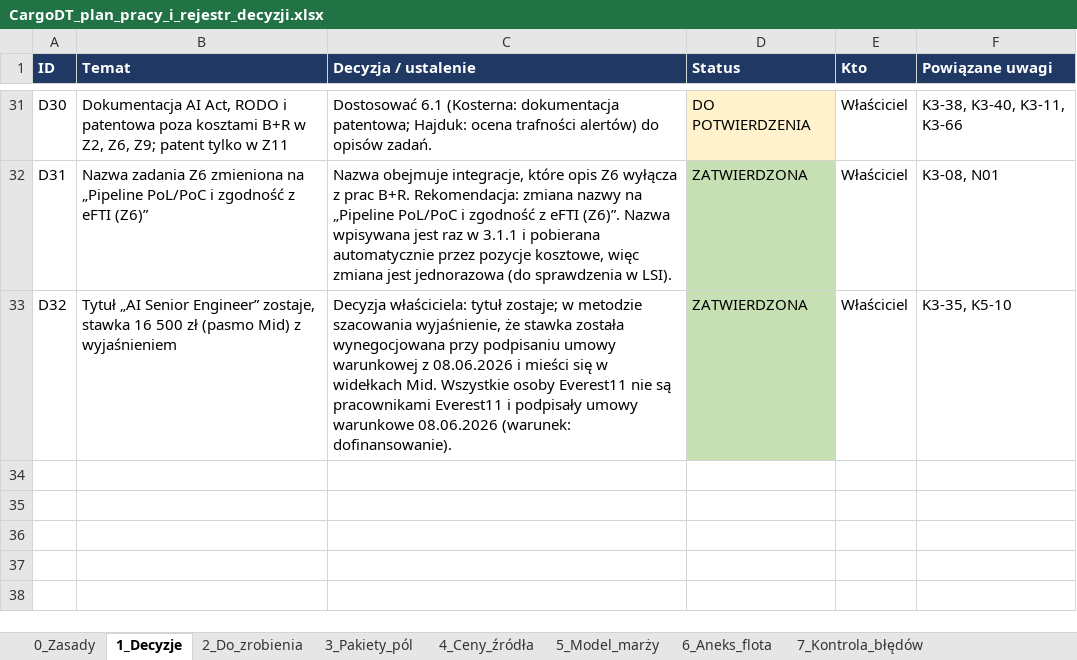
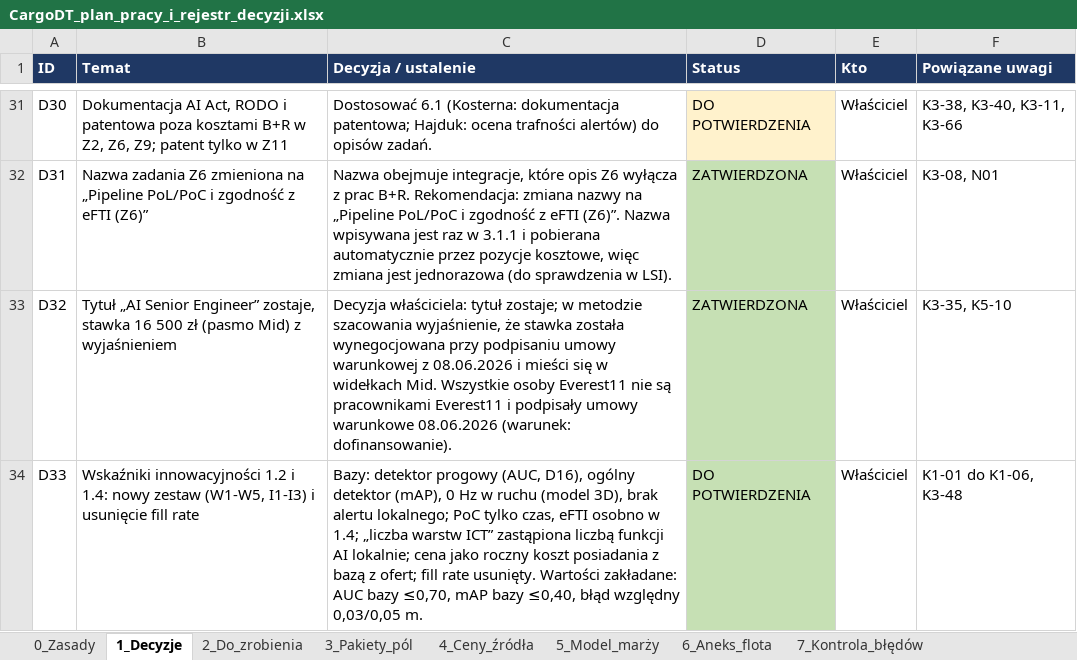
Before and after one commit to retajczyke/smart, an Excel workbook: CargoDT_plan_pracy_i_rejestr_decyzji.xlsx, sheet 1_Decyzje, drawn as a sheet; only a part is shown, gaps mark what is left out; values as stored, in another font and other column widths than the file's, no borders; the diff names each change by its address in the sheet, - before the commit and + after, or states it on an @@ line.

```diff
--- a/CargoDT_plan_pracy_i_rejestr_decyzji.xlsx (sheet 1_Decyzje)
+++ b/CargoDT_plan_pracy_i_rejestr_decyzji.xlsx (sheet 1_Decyzje)
+row 34: D33 | Wskaźniki innowacyjności 1.2 i 1.4: nowy zestaw (W1-W5, I1-I3) i usunięcie fill rate | Bazy: detektor progowy (AUC, D16), ogólny detektor (mAP), 0 Hz w ruchu (model 3D), brak alertu lokalnego; PoC tylko czas, eFTI osobno w 1.4; „liczba warstw ICT” zastąpiona liczbą funkcji AI lokalnie; cena jako roczny koszt posiadania z bazą z ofert; fill rate usunięty. Wartości zakładane: AUC bazy ≤0,70, mAP bazy ≤0,40, błąd względny 0,03/0,05 m. | DO POTWIERDZENIA | Właściciel | K1-01 do K1-06, K3-48
```
Also changed, not shown: sheet 9_Niespójności, 1 other file.
